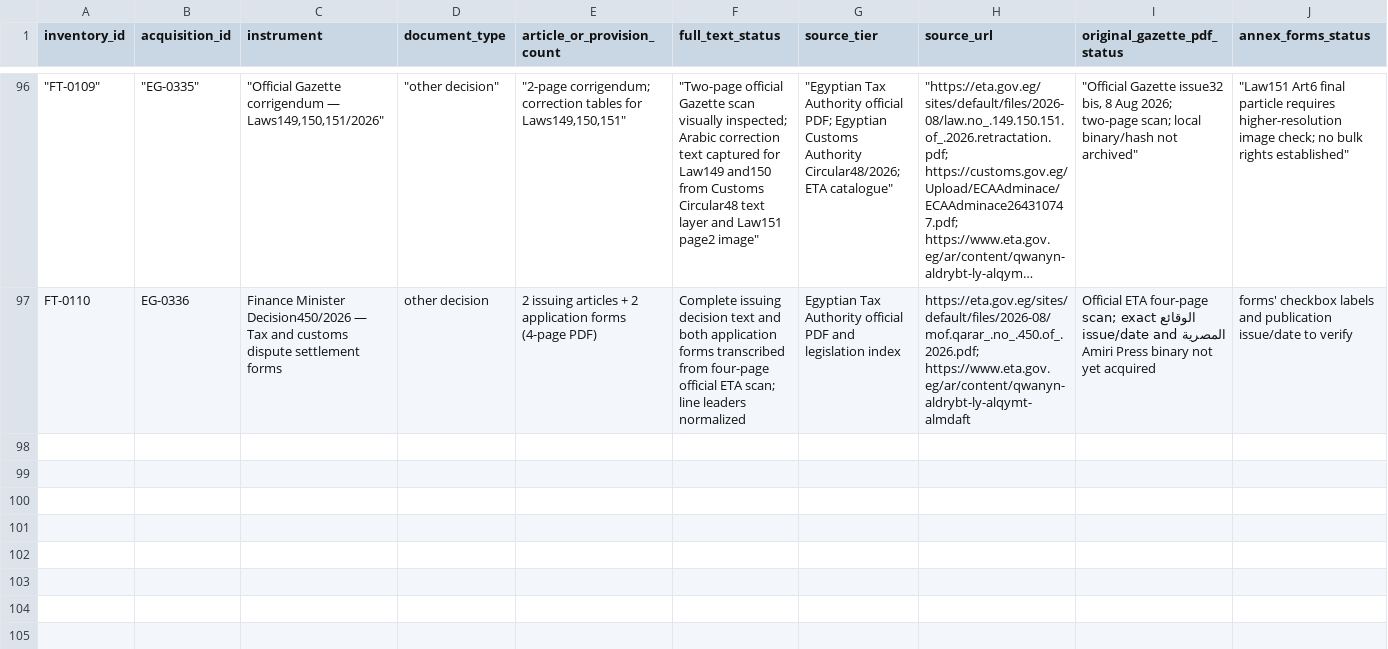
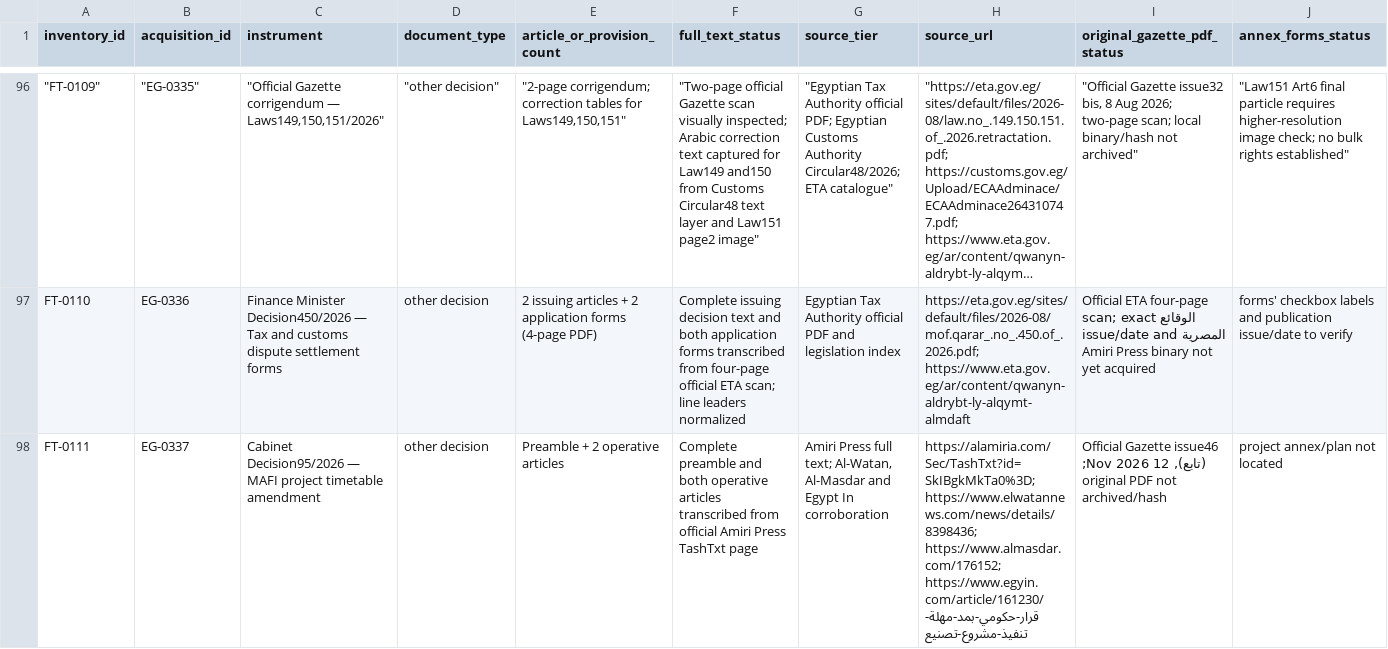
Before and after one commit to abdelmalek384/legal_copilot_latest, a CSV file: data/research/egypt_full_text_inventory_priority_2026-11-18.csv, drawn as a sheet; only a part is shown, gaps mark what is left out; long unchanged cells end in …; rows hold the shown columns only; the diff names each change by its address in the sheet, - before the commit and + after, or states it on an @@ line.

Commit message:
Add full text inventory for Cabinet Decision 95/2026

```diff
--- a/data/research/egypt_full_text_inventory_priority_2026-11-18.csv
+++ b/data/research/egypt_full_text_inventory_priority_2026-11-18.csv
+row 98: FT-0111 | EG-0337 | Cabinet Decision95/2026 — MAFI project timetable amendment | other decision | Preamble + 2 operative articles | Complete preamble and both operative articles transcribed from official Amiri Press TashTxt page | Amiri Press full text; Al-Watan, Al-Masdar and Egypt In corroboration | https://alamiria.com/Sec/TashTxt?id=SkIBgkMkTa0%3D; https://www.elwatannews.com/news/details/8398436; https://www.almasdar.com/176152; https://www.egyin.com/article/161230/قرار-حكومي-بمد-مهلة-تنفيذ-مشروع-تصنيع | Official Gazette issue46 (تابع), 12 Nov 2026; original PDF not archived/hash | project annex/plan not located
```
